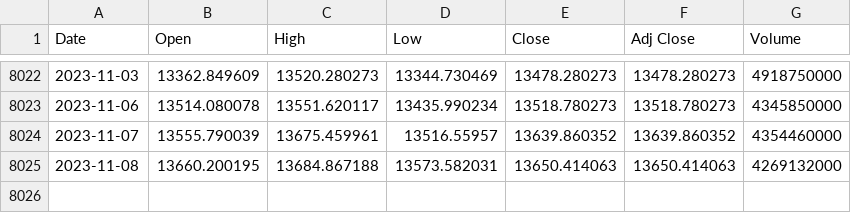
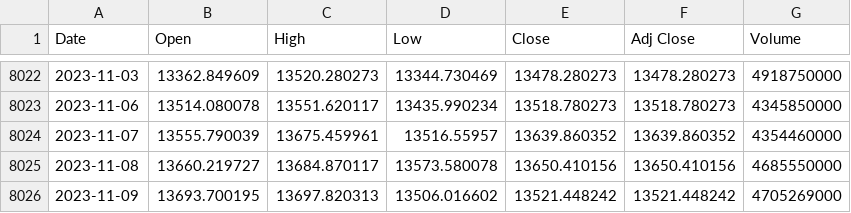
Before and after one commit to autocoreinsightz/data, a CSV file: financial/nasdaq_data.csv, drawn as a sheet; only a part is shown, gaps mark what is left out.

Commit message:
automated update to curated data file

```diff
--- a/financial/nasdaq_data.csv
+++ b/financial/nasdaq_data.csv
@@ -8024,2 +8024,3 @@ Date,Open,High,Low,Close,Adj Close,Volume
 2023-11-07,13555.790039,13675.459961,13516.55957,13639.860352,13639.860352,4354460000
-2023-11-08,13660.200195,13684.867188,13573.582031,13650.414063,13650.414063,4269132000
+2023-11-08,13660.219727,13684.870117,13573.580078,13650.410156,13650.410156,4685550000
+2023-11-09,13693.700195,13697.820313,13506.016602,13521.448242,13521.448242,4705269000
```
